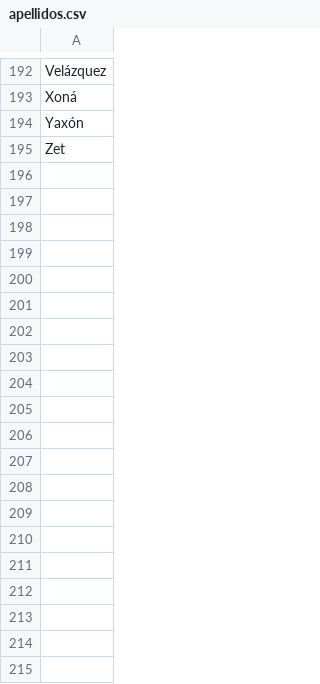
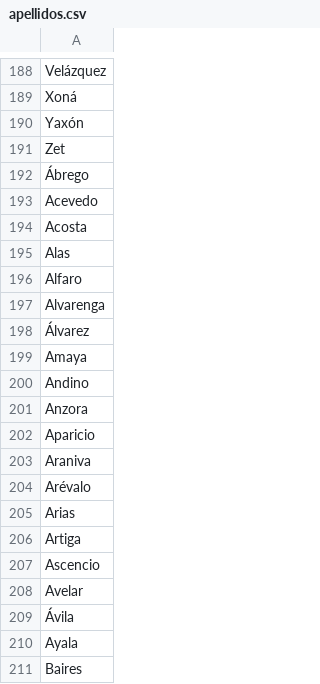
Before and after one commit to infinitypoena/seedeer_openmrs, a CSV file: openmrs_seeder_v1/openmrs_seeder_v1/catalogs/apellidos.csv, drawn as a sheet; only a part is shown, gaps mark what is left out; the diff covers the shown part only.

```diff
--- a/openmrs_seeder_v1/openmrs_seeder_v1/catalogs/apellidos.csv
+++ b/openmrs_seeder_v1/openmrs_seeder_v1/catalogs/apellidos.csv
@@ -195 +191,21 @@ Yaxón
 Zet
+Ábrego
+Acevedo
+Acosta
+Alas
+Alfaro
+Alvarenga
+Álvarez
+Amaya
+Andino
+Anzora
+Aparicio
+Araniva
+Arévalo
+Arias
+Artiga
+Ascencio
+Avelar
+Ávila
+Ayala
+Baires
```
Also changed, not shown: 169 added rows and 4 removed rows elsewhere in this file, openmrs_seeder_v1/openmrs_seeder_v1/catalogs/alergenos.csv, openmrs_seeder_v1/openmrs_seeder_v1/catalogs/diagnosticos.csv, 7 other files.
